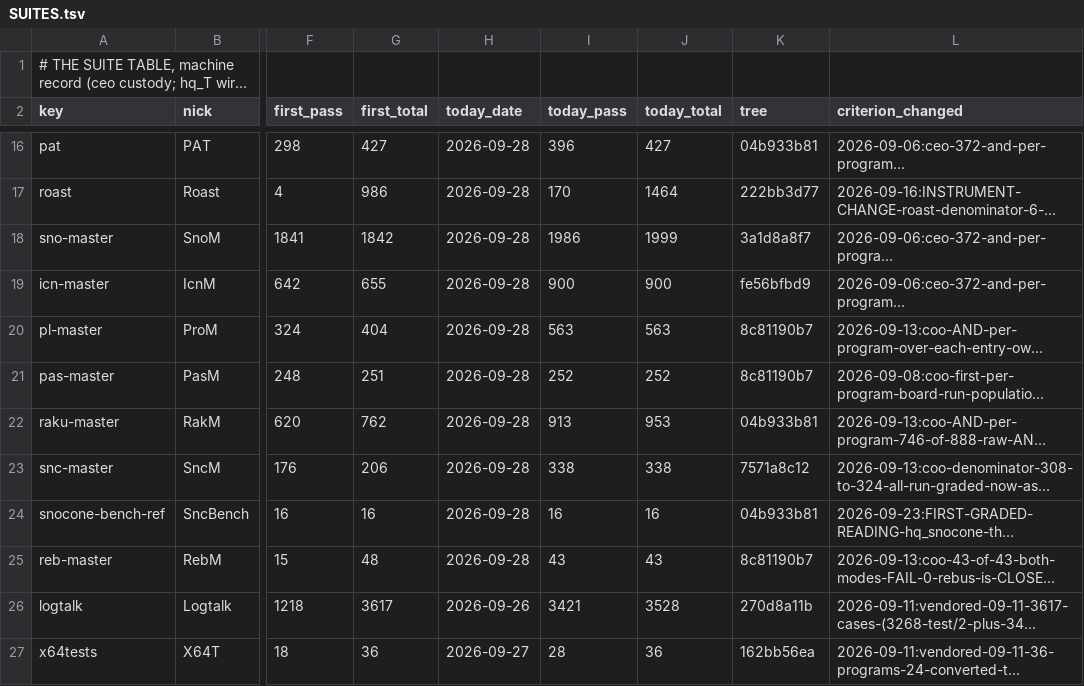
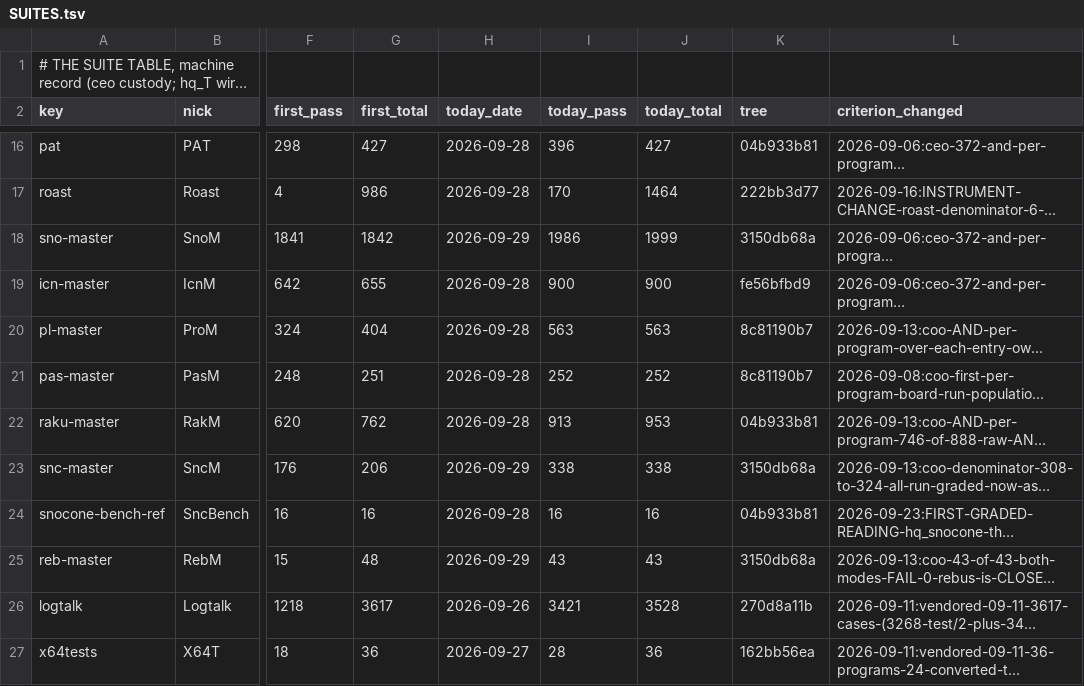
Before and after one commit to snobol4ever/.github, a TSV file: SUITES.tsv, drawn as a sheet; only a part is shown, gaps mark what is left out; long unchanged cells end in …; the diff names each change by its address in the sheet, - before the commit and + after, or states it on an @@ line.

```diff
--- a/SUITES.tsv
+++ b/SUITES.tsv
-H18 (today_date): 2026-09-28
+H18 (today_date): 2026-09-29
-K18 (tree): 3a1d8a8f7
+K18 (tree): 3150db68a
-H23 (today_date): 2026-09-28
+H23 (today_date): 2026-09-29
-K23 (tree): 7571a8c12
+K23 (tree): 3150db68a
-H25 (today_date): 2026-09-28
+H25 (today_date): 2026-09-29
-K25 (tree): 8c81190b7
+K25 (tree): 3150db68a
```
Also changed, not shown: 5 other files.
